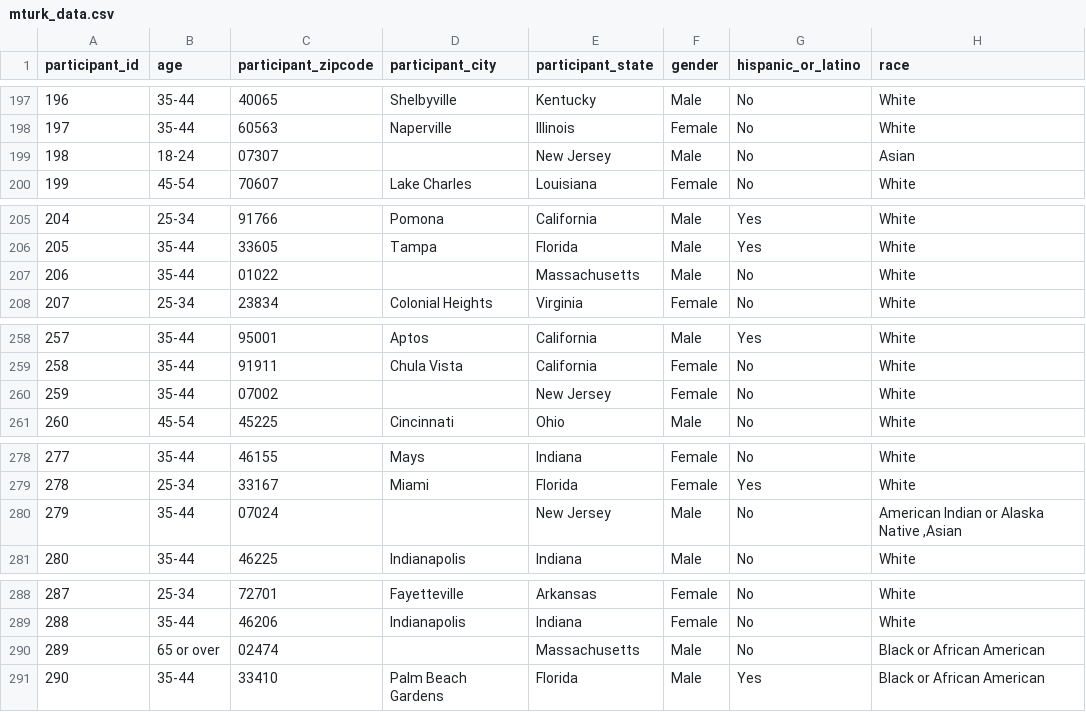
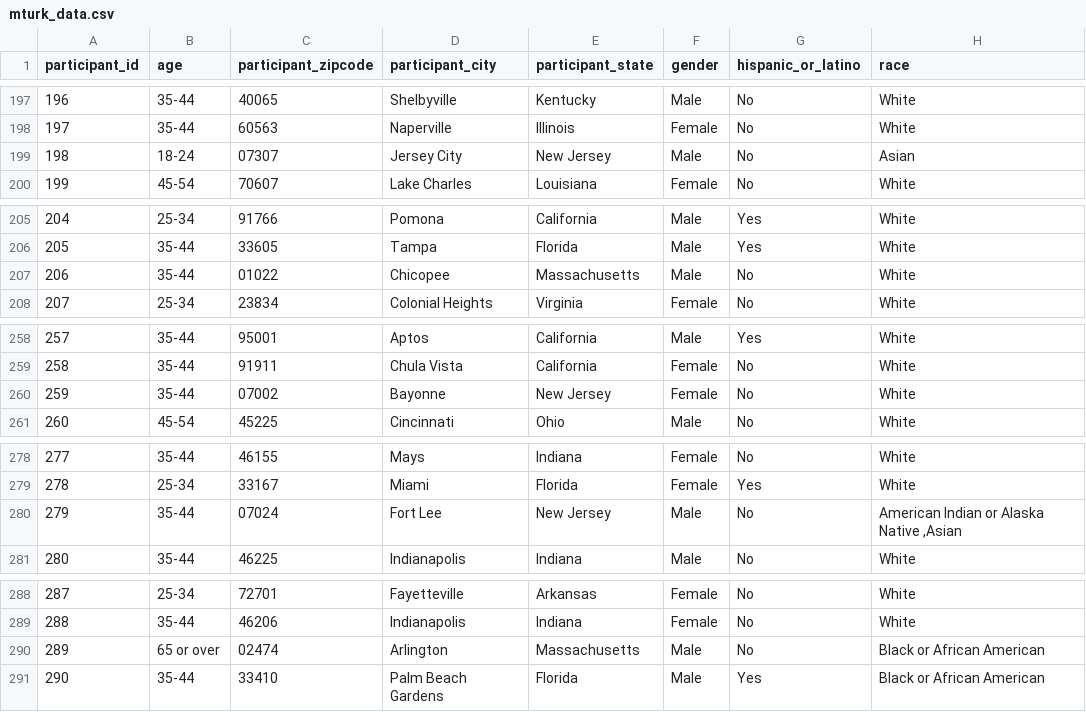
Before and after one commit to ciber-lab/alertsense, a CSV file: data/mturk_data.csv, drawn as a sheet; only a part is shown, gaps mark what is left out; the diff covers the shown part only; the diff names each change by its address in the sheet, - before the commit and + after, or states it on an @@ line.

```diff
--- a/data/mturk_data.csv
+++ b/data/mturk_data.csv
-D199 (participant_city): (empty)
+D199 (participant_city): Jersey City
-D207 (participant_city): (empty)
+D207 (participant_city): Chicopee
-D260 (participant_city): (empty)
+D260 (participant_city): Bayonne
-D280 (participant_city): (empty)
+D280 (participant_city): Fort Lee
-D290 (participant_city): (empty)
+D290 (participant_city): Arlington
```
Also changed, not shown: 21 edited cells elsewhere in this file.
